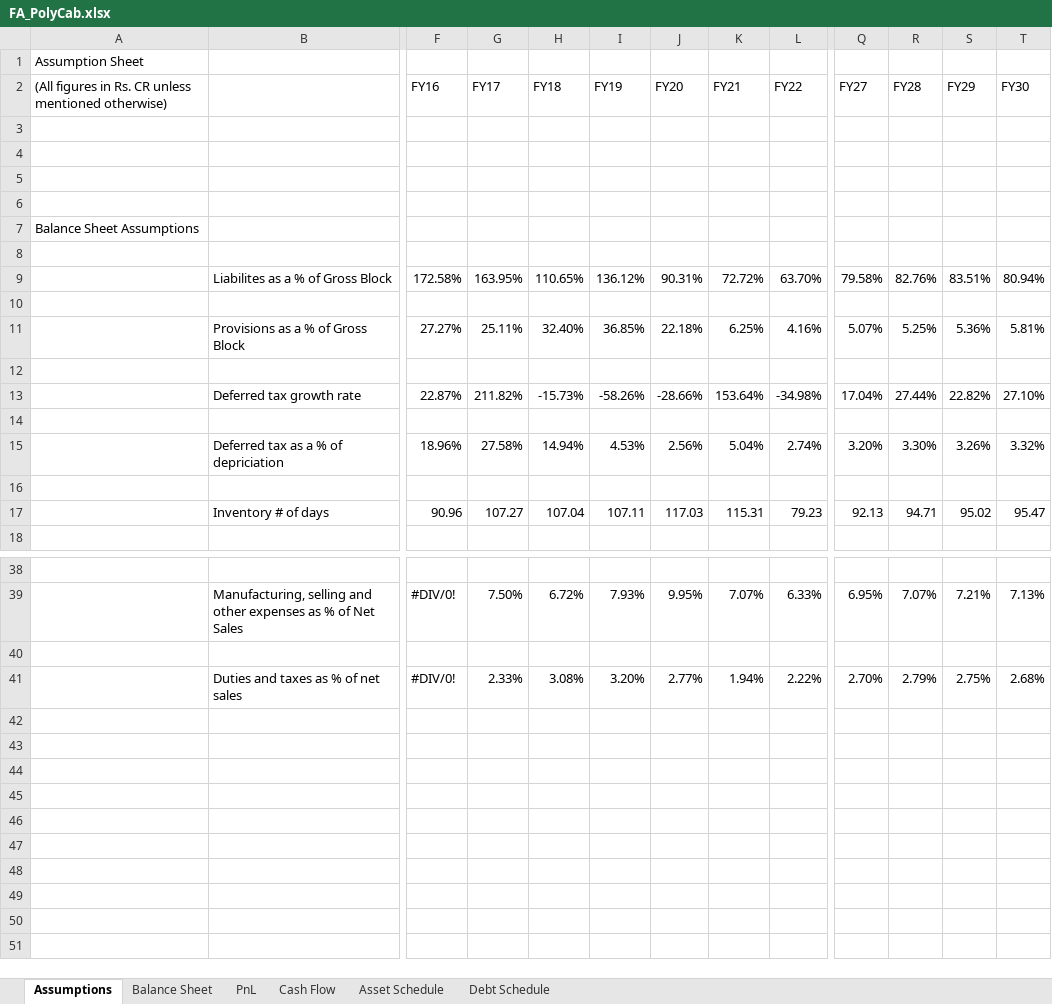
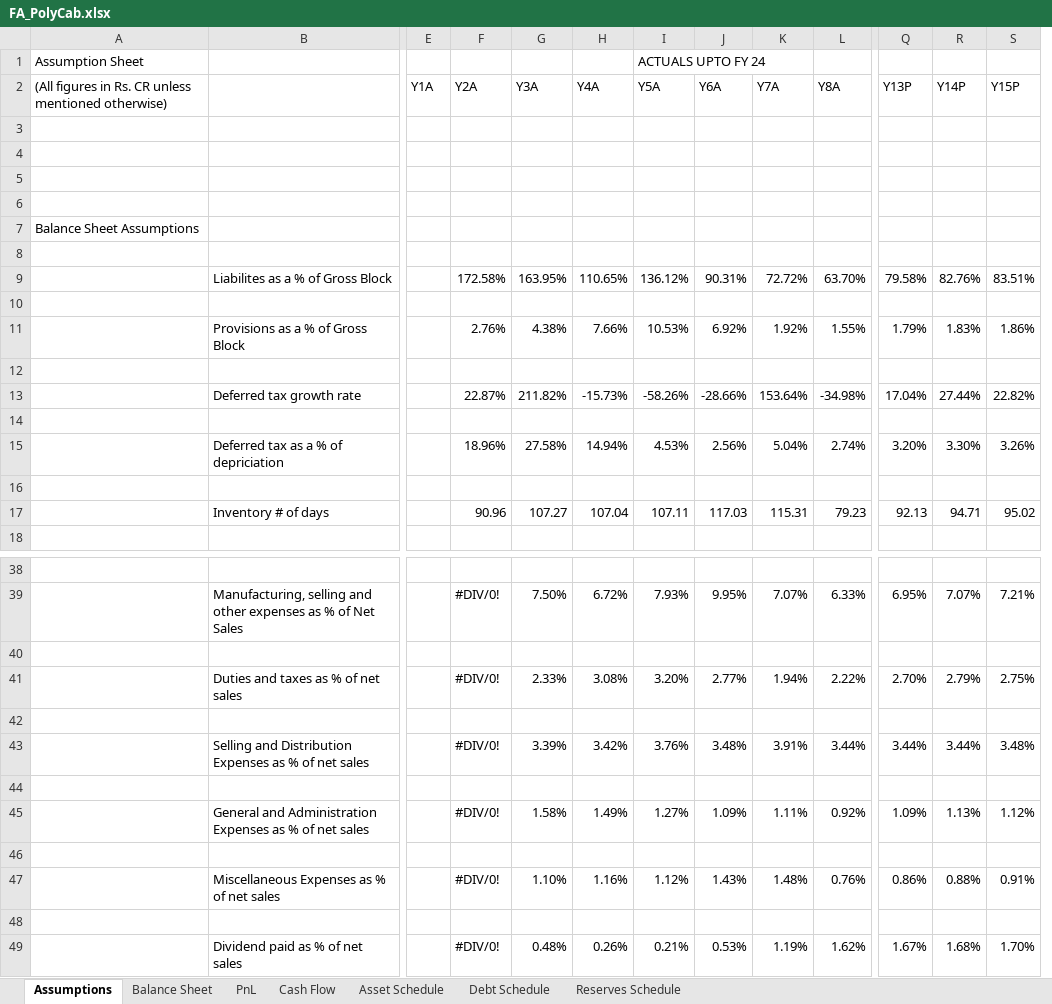
Before and after one commit to soham874/SoFTEAM, an Excel workbook: Random_Data_Dumps/FA_PolyCab.xlsx, sheet Assumptions, drawn as a sheet; only a part is shown, gaps mark what is left out; values as stored, in another font and other column widths than the file's, no cell formats; removed rows and columns are numbered as before the commit, all else as after; rows hold the shown columns only; the diff names each change by its address in the sheet, - before the commit and + after, or states it on an @@ line.

```diff
--- a/Random_Data_Dumps/FA_PolyCab.xlsx (sheet Assumptions)
+++ b/Random_Data_Dumps/FA_PolyCab.xlsx (sheet Assumptions)
+sheet tab: Reserves Schedule
@@ column E unhidden, empty @@
-column T, row 9: 80.94%; rows 13-17: 27.10% |  | 3.32% |  | 95.47; rows 39-41: 7.13% |  | 2.68%
-I1: (empty)
+I1: ACTUALS UPTO FY 24
-row 2: (All figures in Rs. CR unless mentioned otherwise) |  | FY16 | FY17 | FY18 | FY19 | FY20 | FY21 | FY22 | FY27 | FY28 | FY29 | FY30
+row 2: (All figures in Rs. CR unless mentioned otherwise) |  | Y1A | Y2A | Y3A | Y4A | Y5A | Y6A | Y7A | Y8A | Y13P | Y14P | Y15P
-row 11:  | Provisions as a % of Gross Block | 27.27% | 25.11% | 32.40% | 36.85% | 22.18% | 6.25% | 4.16% | 5.07% | 5.25% | 5.36% | 5.81%
+row 11:  | Provisions as a % of Gross Block |  | 2.76% | 4.38% | 7.66% | 10.53% | 6.92% | 1.92% | 1.55% | 1.79% | 1.83% | 1.86%
+row 42: (empty)
+row 43:  | Selling and Distribution Expenses as % of net sales |  | #DIV/0! | 3.39% | 3.42% | 3.76% | 3.48% | 3.91% | 3.44% | 3.44% | 3.44% | 3.48%
+row 44: (empty)
+row 45:  | General and Administration Expenses as % of net sales |  | #DIV/0! | 1.58% | 1.49% | 1.27% | 1.09% | 1.11% | 0.92% | 1.09% | 1.13% | 1.12%
+row 46: (empty)
+row 47:  | Miscellaneous Expenses as % of net sales |  | #DIV/0! | 1.10% | 1.16% | 1.12% | 1.43% | 1.48% | 0.76% | 0.86% | 0.88% | 0.91%
+row 48: (empty)
+row 49:  | Dividend paid as % of net sales |  | #DIV/0! | 0.48% | 0.26% | 0.21% | 0.53% | 1.19% | 1.62% | 1.67% | 1.68% | 1.70%
```
Also changed, not shown: sheet Balance Sheet, sheet PnL, sheet Debt Schedule, sheet Asset Schedule, sheet Cash Flow, cell formats, formulas that keep their value, hidden cells, 5 other files.
